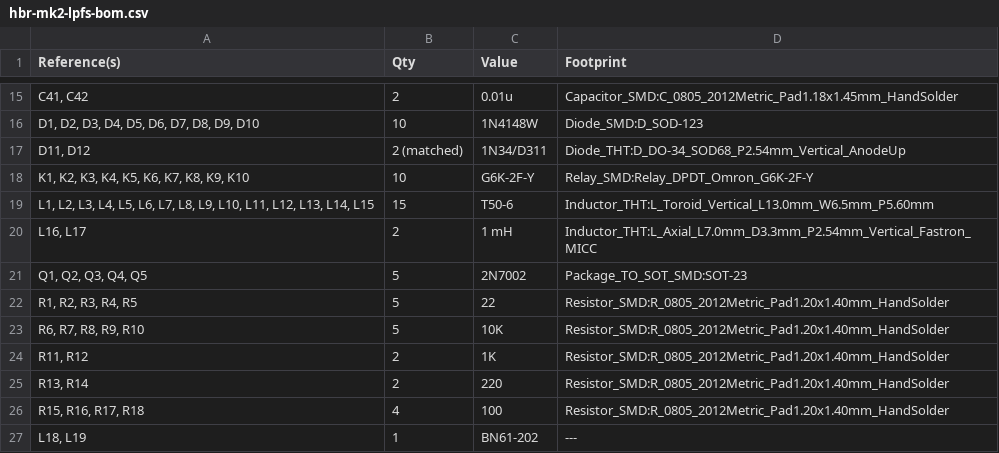
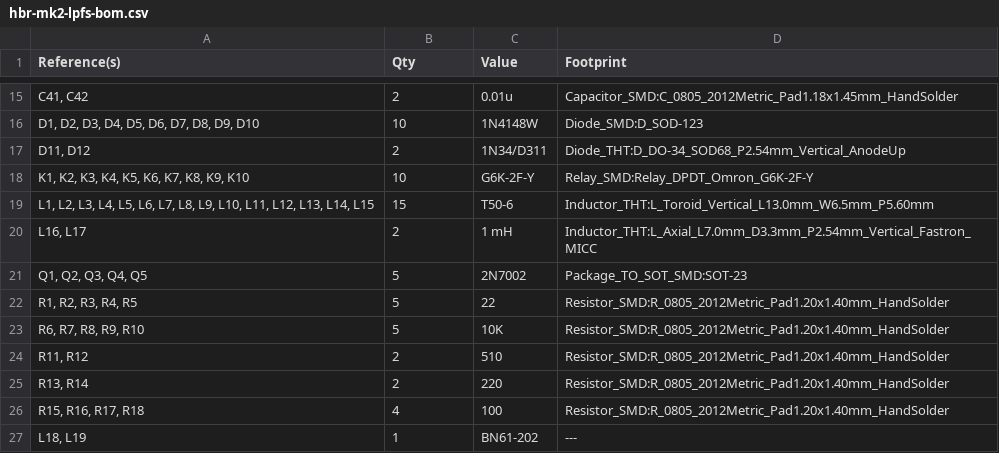
Before and after one commit to afiskon/hbr-mk2, a CSV file: pcbs/lpfs/hbr-mk2-lpfs-bom.csv, drawn as a sheet; only a part is shown, gaps mark what is left out; the diff names each change by its address in the sheet, - before the commit and + after, or states it on an @@ line.

Commit message:
Update hbr-mk2-lpfs-bom.csv

```diff
--- a/pcbs/lpfs/hbr-mk2-lpfs-bom.csv
+++ b/pcbs/lpfs/hbr-mk2-lpfs-bom.csv
-B17 (Qty): 2 (matched)
+B17 (Qty): 2
-C24 (Value): 1K
+C24 (Value): 510
```
